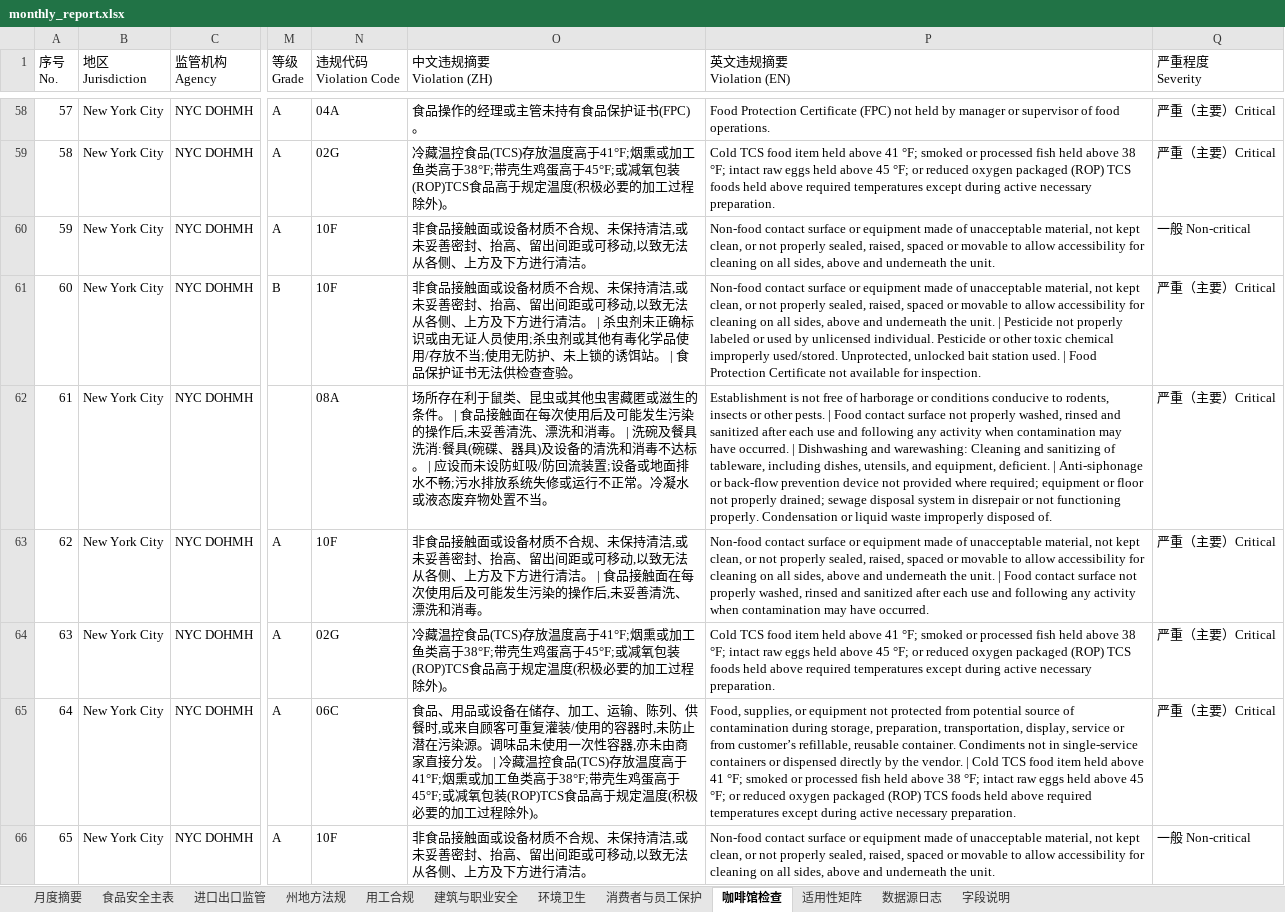
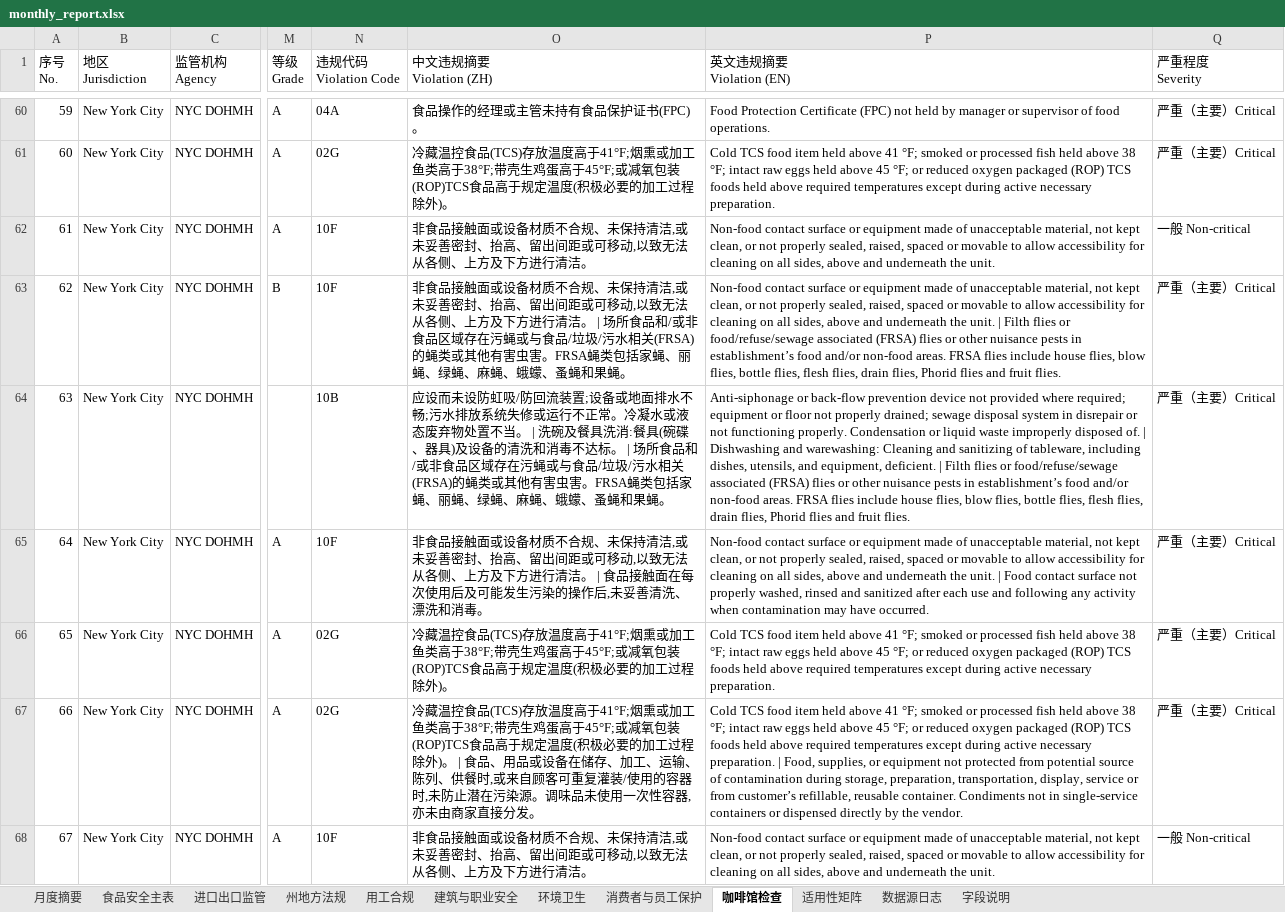
Before and after one commit to xiangyuzeng/qa_dashboard, an Excel workbook: public/exports/monthly_report.xlsx, sheet 咖啡馆检查, drawn as a sheet; only a part is shown, gaps mark what is left out; values as stored, in another font and other column widths than the file's, no cell formats; addresses are those after the commit; the diff covers the shown part only; the diff names each change by its address in the sheet, - before the commit and + after, or states it on an @@ line.

```diff
--- a/public/exports/monthly_report.xlsx (sheet 咖啡馆检查)
+++ b/public/exports/monthly_report.xlsx (sheet 咖啡馆检查)
@@ column A (序号 No.) renumbered from row 3 down @@
-O63 (中文违规摘要 Violation (ZH)): …洁。 | 杀虫剂未正确标识或由无证人员使用;杀虫剂或其他有毒化学品使用/存放不当;使用无防护、未上锁的诱饵站。 | 食品保护证书无法供检查查验。
+O63 (中文违规摘要 Violation (ZH)): …洁。 | 场所食品和/或非食品区域存在污蝇或与食品/垃圾/污水相关(FRSA)的蝇类或其他有害虫害。FRSA蝇类包括家蝇、丽蝇、绿蝇、麻蝇、蛾蠓、蚤蝇和果蝇。
-P63 (英文违规摘要 Violation (EN)): …unit. | Pesticide not properly labeled or used by unlicensed individual. Pesticide or other toxic chemical improperly used/stored. Unprotected, unlocked bait station used. | Food Protection Certificate not available for inspection.
+P63 (英文违规摘要 Violation (EN)): …unit. | Filth flies or food/refuse/sewage associated (FRSA) flies or other nuisance pests in establishment’s food and/or non-food areas. FRSA flies include house flies, blow flies, bottle flies, flesh flies, drain flies, Phorid flies and fruit flies.
-N64 (违规代码 Violation Code): 08A
+N64 (违规代码 Violation Code): 10B
-O64 (中文违规摘要 Violation (ZH)): 场所存在利于鼠类、昆虫或其他虫害藏匿或滋生的条件。 | 食品接触面在每次使用后及可能发生污染的操作后,未妥善清洗、漂洗和消毒。 | 洗碗及餐具洗消:餐具(碗碟、器具)及设备的清洗和消毒不达标。 | 应设而未设防虹吸/防回流装置;设备或地面排水不畅;污水排放系统失修或运行不正常。冷凝水或液态废弃物处置不当。
+O64 (中文违规摘要 Violation (ZH)): 应设而未设防虹吸/防回流装置;设备或地面排水不畅;污水排放系统失修或运行不正常。冷凝水或液态废弃物处置不当。 | 洗碗及餐具洗消:餐具(碗碟、器具)及设备的清洗和消毒不达标。 | 场所食品和/或非食品区域存在污蝇或与食品/垃圾/污水相关(FRSA)的蝇类或其他有害虫害。FRSA蝇类包括家蝇、丽蝇、绿蝇、麻蝇、蛾蠓、蚤蝇和果蝇。
-P64 (英文违规摘要 Violation (EN)): Establishment is not free of harborage or conditions conducive to rodents, insects or other pests. | Food contact surface not properly washed, rinsed and sanitized after each use and following any activity when contamination may have occurred. | Dishwashing and warewashing: Cleaning and sanitizing of tableware, including dishes, utensils, and equipment, deficient. | Anti-siphonage or back-flow prevention device not provided where required; equipment or floor not properly drained; sewage disposal system in disrepair or not functioning properly. Condensation or liquid waste improperly disposed of.
+P64 (英文违规摘要 Violation (EN)): Anti-siphonage or back-flow prevention device not provided where required; equipment or floor not properly drained; sewage disposal system in disrepair or not functioning properly. Condensation or liquid waste improperly disposed of. | Dishwashing and warewashing: Cleaning and sanitizing of tableware, including dishes, utensils, and equipment, deficient. | Filth flies or food/refuse/sewage associated (FRSA) flies or other nuisance pests in establishment’s food and/or non-food areas. FRSA flies include house flies, blow flies, bottle flies, flesh flies, drain flies, Phorid flies and fruit flies.
-N67 (违规代码 Violation Code): 06C
+N67 (违规代码 Violation Code): 02G
-O67 (中文违规摘要 Violation (ZH)): 食品、用品或设备在储存、加工、运输、陈列、供餐时,或来自顾客可重复灌装/使用的容器时,未防止潜在污染源。调味品未使用一次性容器,亦未由商家直接分发。 | 冷藏温控食品(TCS)存放温度高于41°F;烟熏或加工鱼类高于38°F;带壳生鸡蛋高于45°F;或减氧包装(ROP)TCS食品高于规定温度(积极必要的加工过程除外)。
+O67 (中文违规摘要 Violation (ZH)): 冷藏温控食品(TCS)存放温度高于41°F;烟熏或加工鱼类高于38°F;带壳生鸡蛋高于45°F;或减氧包装(ROP)TCS食品高于规定温度(积极必要的加工过程除外)。 | 食品、用品或设备在储存、加工、运输、陈列、供餐时,或来自顾客可重复灌装/使用的容器时,未防止潜在污染源。调味品未使用一次性容器,亦未由商家直接分发。
-P67 (英文违规摘要 Violation (EN)): Food, supplies, or equipment not protected from potential source of contamination during storage, preparation, transportation, display, service or from customer’s refillable, reusable container. Condiments not in single-service containers or dispensed directly by the vendor. | Cold TCS food item held above 41 °F; smoked or processed fish held above 38 °F; intact raw eggs held above 45 °F; or reduced oxygen packaged (ROP) TCS foods held above required temperatures except during active necessary preparation.
+P67 (英文违规摘要 Violation (EN)): Cold TCS food item held above 41 °F; smoked or processed fish held above 38 °F; intact raw eggs held above 45 °F; or reduced oxygen packaged (ROP) TCS foods held above required temperatures except during active necessary preparation. | Food, supplies, or equipment not protected from potential source of contamination during storage, preparation, transportation, display, service or from customer’s refillable, reusable container. Condiments not in single-service containers or dispensed directly by the vendor.
```
Also changed, not shown: 32 added rows, 37 removed rows, 2 moved rows and 510 edited cells elsewhere in this sheet, sheet 州地方法规, sheet 食品安全主表, sheet 月度摘要, sheet 数据源日志, sheet 进口出口监管, cell formats, 12 other files.
